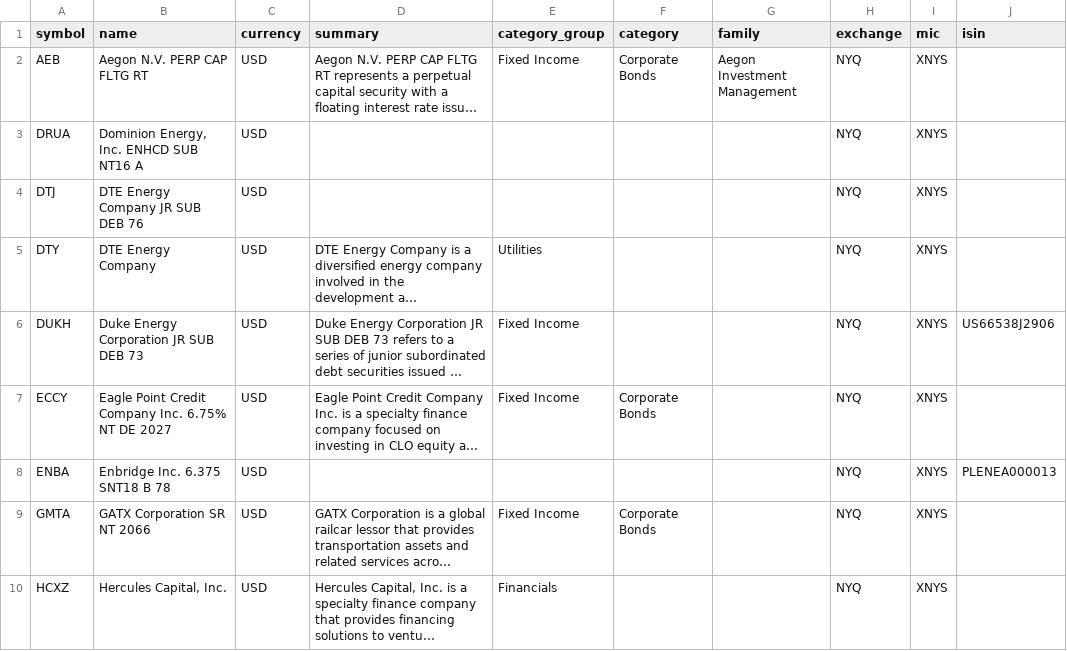
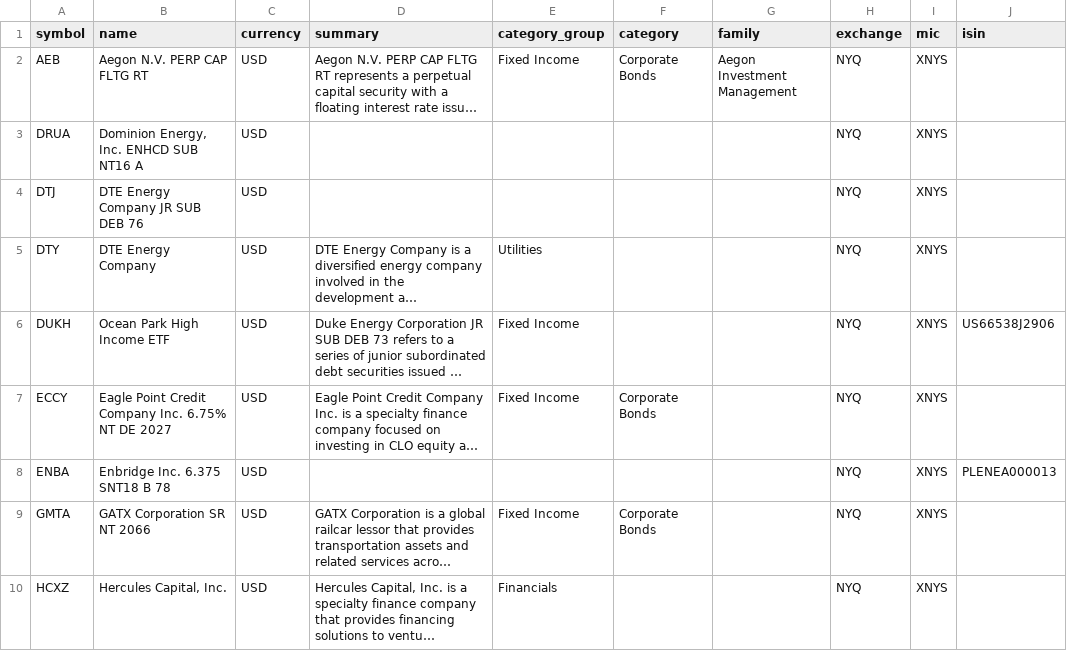
Before and after one commit to JerBouma/FinanceDatabase, a CSV file: database/etfs/NYQ.csv, drawn as a sheet; only a part is shown; long unchanged cells end in …; the diff names each change by its address in the sheet, - before the commit and + after, or states it on an @@ line.

```diff
--- a/database/etfs/NYQ.csv
+++ b/database/etfs/NYQ.csv
-B6 (name): Duke Energy Corporation JR SUB DEB 73
+B6 (name): Ocean Park High Income ETF
```
Also changed, not shown: database/etfs/EBS.csv, database/etfs/GER.csv, 6 other files.
